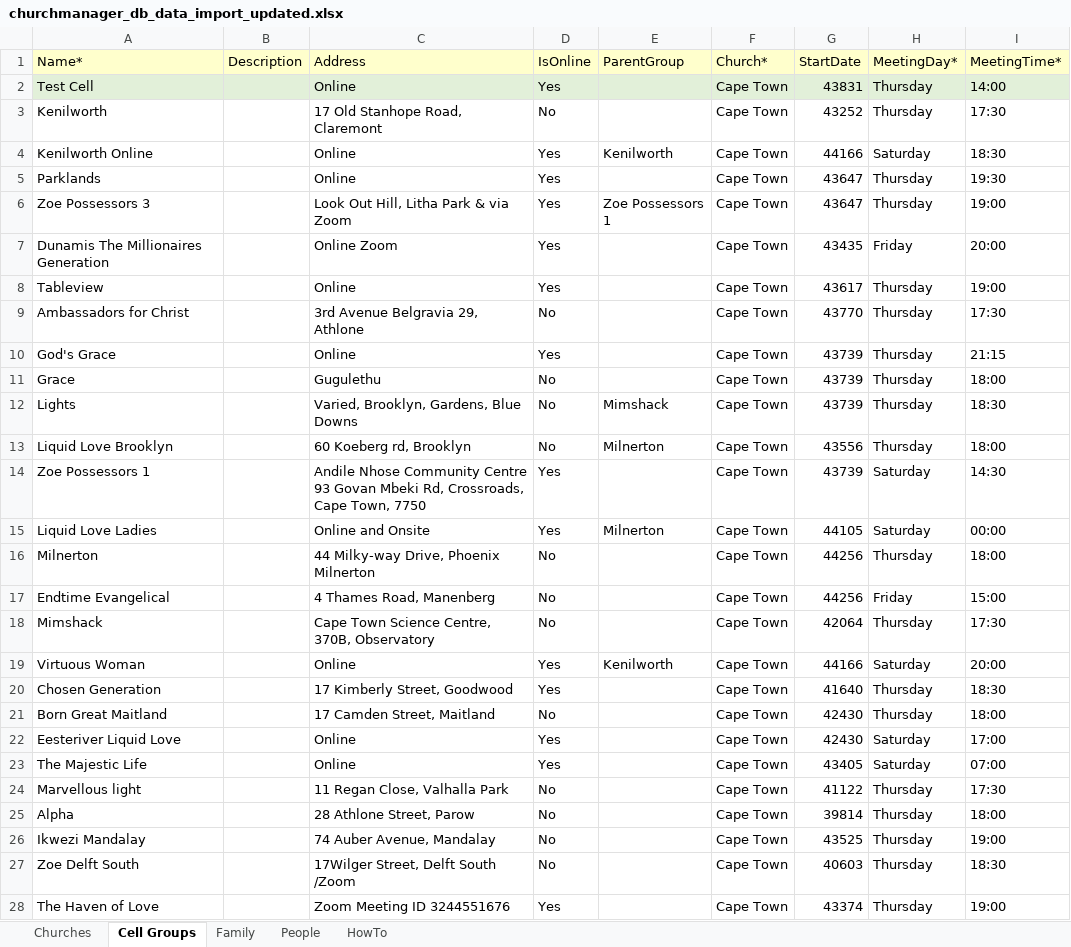
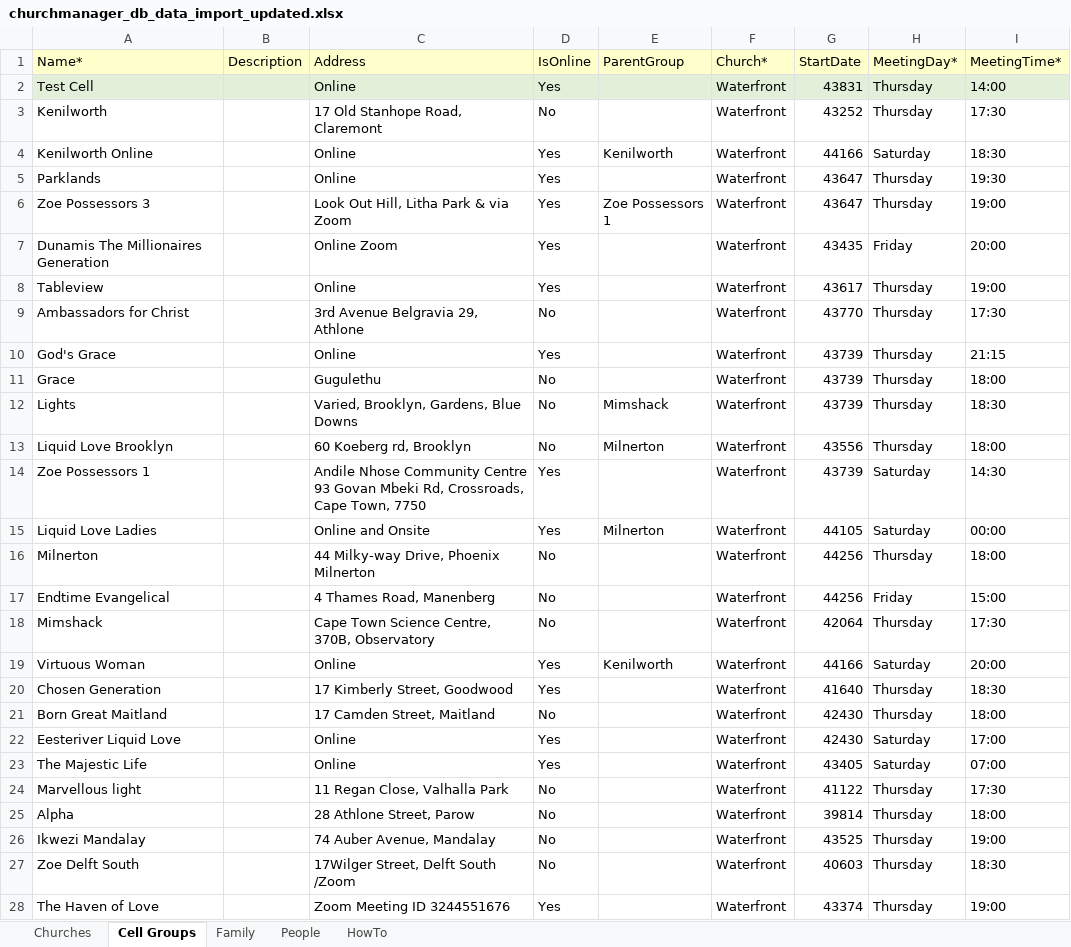
Before and after one commit to codeboss-co/ChurchManagerApi, an Excel workbook: ChurchManager.DataImporter/churchmanager_db_data_import_updated.xlsx, sheet Cell Groups, drawn as a sheet; only a part is shown; values as stored, in another font and other column widths than the file's, no borders; the diff covers the shown part only; the diff names each change by its address in the sheet, - before the commit and + after, or states it on an @@ line.

```diff
--- a/ChurchManager.DataImporter/churchmanager_db_data_import_updated.xlsx (sheet Cell Groups)
+++ b/ChurchManager.DataImporter/churchmanager_db_data_import_updated.xlsx (sheet Cell Groups)
-F2:F28 (Church*): Cape Town
+F2:F28 (Church*): Waterfront
```
Also changed, not shown: 25 edited cells elsewhere in this sheet, sheet People, 15 other files.
